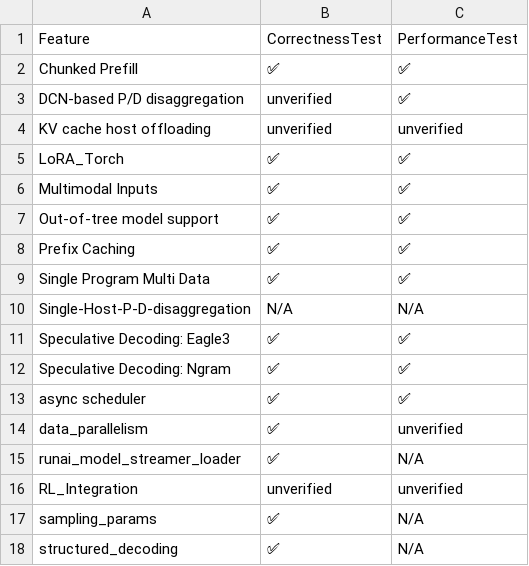
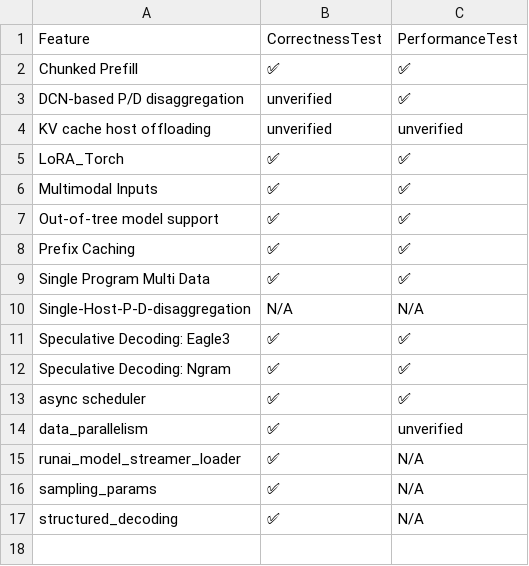
Before and after one commit to vllm-project/tpu-inference, a CSV file: support_matrices/feature_support_matrix.csv, drawn as a sheet; the diff names each change by its address in the sheet, - before the commit and + after, or states it on an @@ line.

```diff
--- a/support_matrices/feature_support_matrix.csv
+++ b/support_matrices/feature_support_matrix.csv
-row 16: RL_Integration | unverified | unverified
```
Also changed, not shown: support_matrices/nightly/v6e/default/feature_support_matrix.csv, support_matrices/nightly/v6e/flax_nnx/feature_support_matrix.csv, 4 other files.
